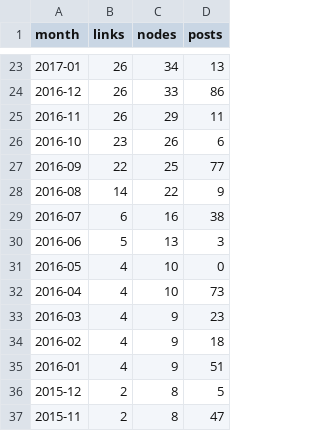
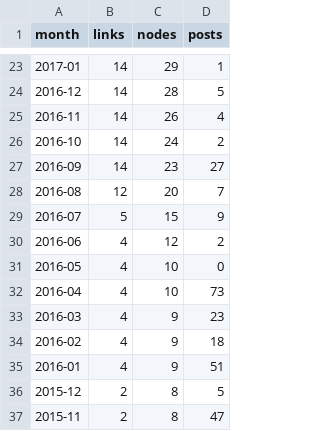
Before and after one commit to CyranoChen/JamScrapy, a CSV file: server/cache/dataset-sap.io-statistic.csv, drawn as a sheet; only a part is shown, gaps mark what is left out; the diff covers the shown part only.

```diff
--- a/server/cache/dataset-sap.io-statistic.csv
+++ b/server/cache/dataset-sap.io-statistic.csv
@@ -23,9 +23,9 @@ month,links,nodes,posts
-2017-01,26,34,13
-2016-12,26,33,86
-2016-11,26,29,11
-2016-10,23,26,6
-2016-09,22,25,77
-2016-08,14,22,9
-2016-07,6,16,38
-2016-06,5,13,3
+2017-01,14,29,1
+2016-12,14,28,5
+2016-11,14,26,4
+2016-10,14,24,2
+2016-09,14,23,27
+2016-08,12,20,7
+2016-07,5,15,9
+2016-06,4,12,2
 2016-05,4,10,0
```
Also changed, not shown: 62 edited cells elsewhere in this file, server/cache/dataset-blockchain-statistic.csv, server/cache/dataset-business+one-statistic.csv, 26 other files.
